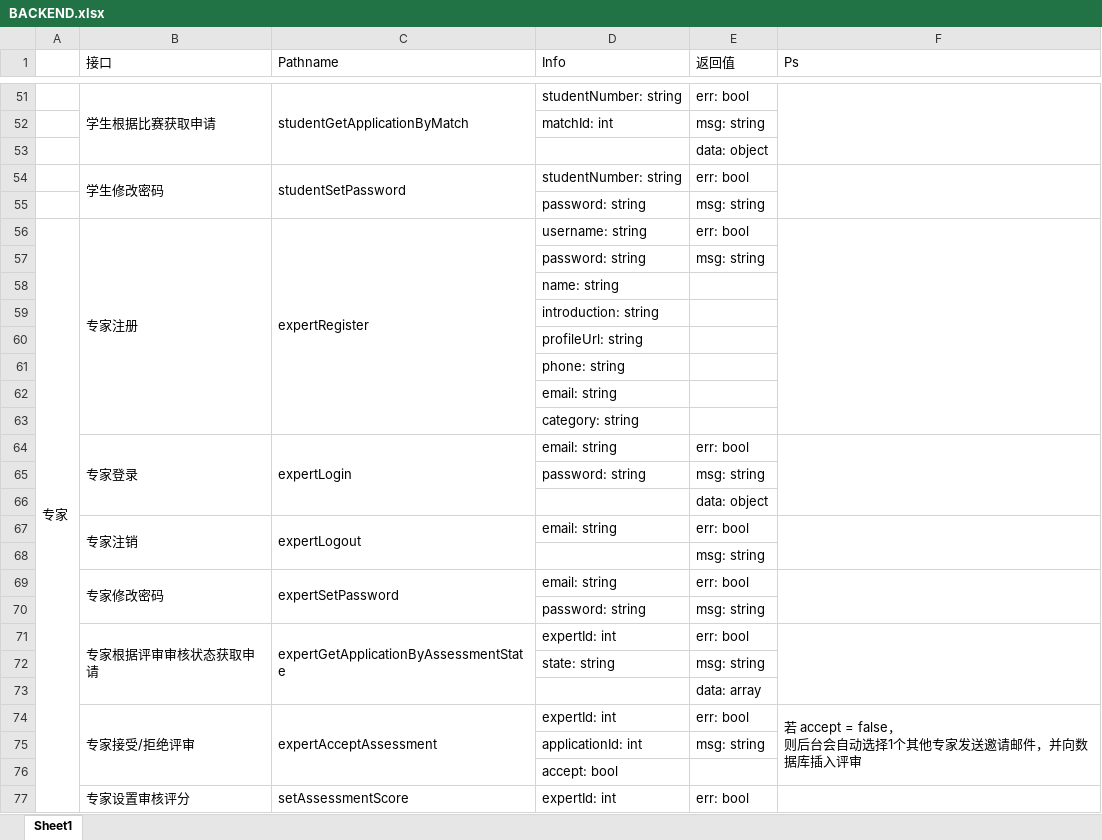
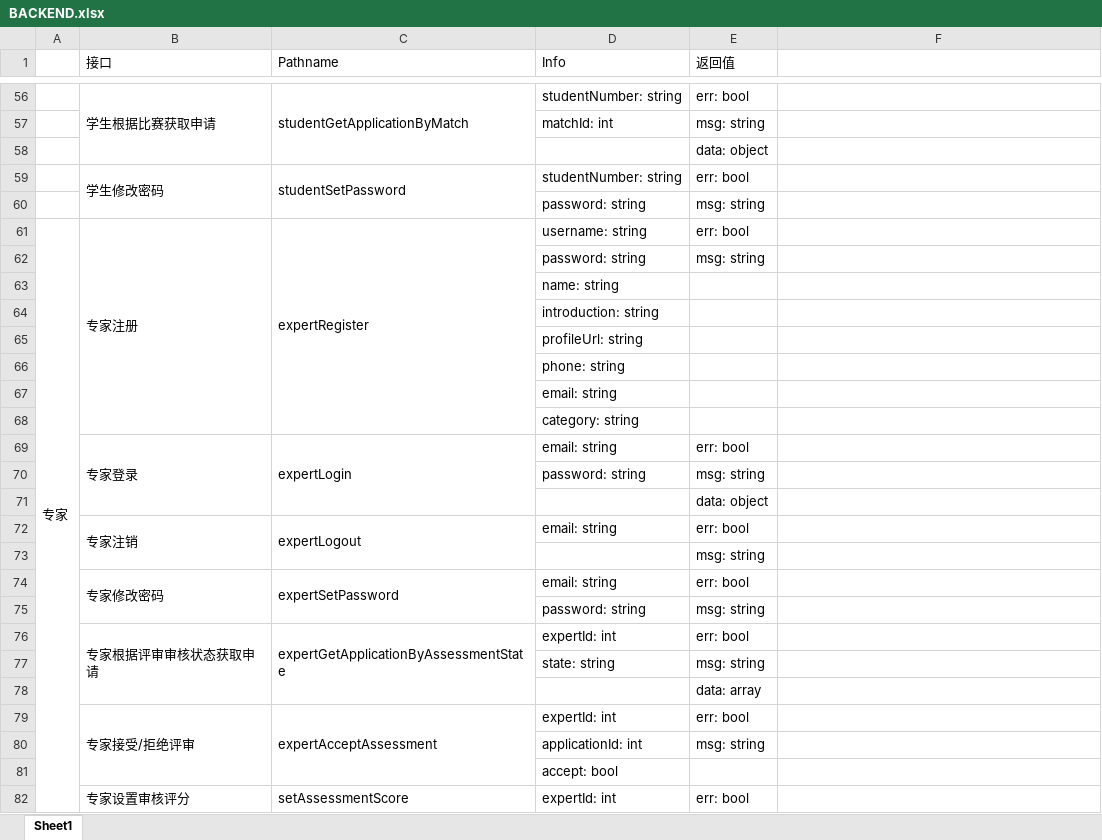
Before and after one commit to relic-dyebt/white-give, an Excel workbook: BACKEND.xlsx, sheet Sheet1, drawn as a sheet; only a part is shown, gaps mark what is left out; values as stored, in another font and other column widths than the file's, no cell formats; removed rows and columns are numbered as before the commit, all else as after; ↵ is a line break in a cell; the diff covers the shown part only; the diff names each change by its address in the sheet, - before the commit and + after, or states it on an @@ line.

```diff
--- a/BACKEND.xlsx (sheet Sheet1)
+++ b/BACKEND.xlsx (sheet Sheet1)
-F1: Ps
+F1: (empty)
-F51:F53 merged
-F54:F55 merged
-F56:F63 merged
-F64:F66 merged
-F67:F68 merged
-F69:F70 merged
-F71:F73 merged
-F79: 若 accept = false， ↵ 则后台会自动选择1个其他专家发送邀请邮件，并向数据库插入评审
+F79: (empty)
-F74:F76 merged
-F77:F79 merged
```
Also changed, not shown: 20 added rows, 1 removed row, 4 edited cells and merged cells elsewhere in this sheet, cell formats, 8 other files.
